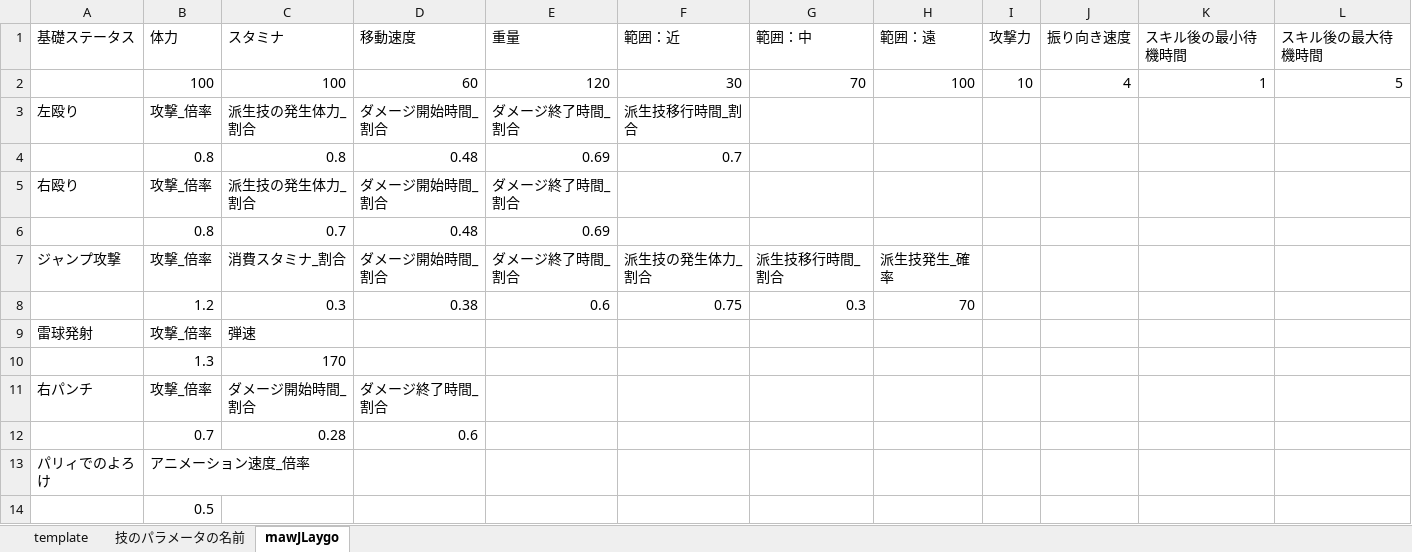
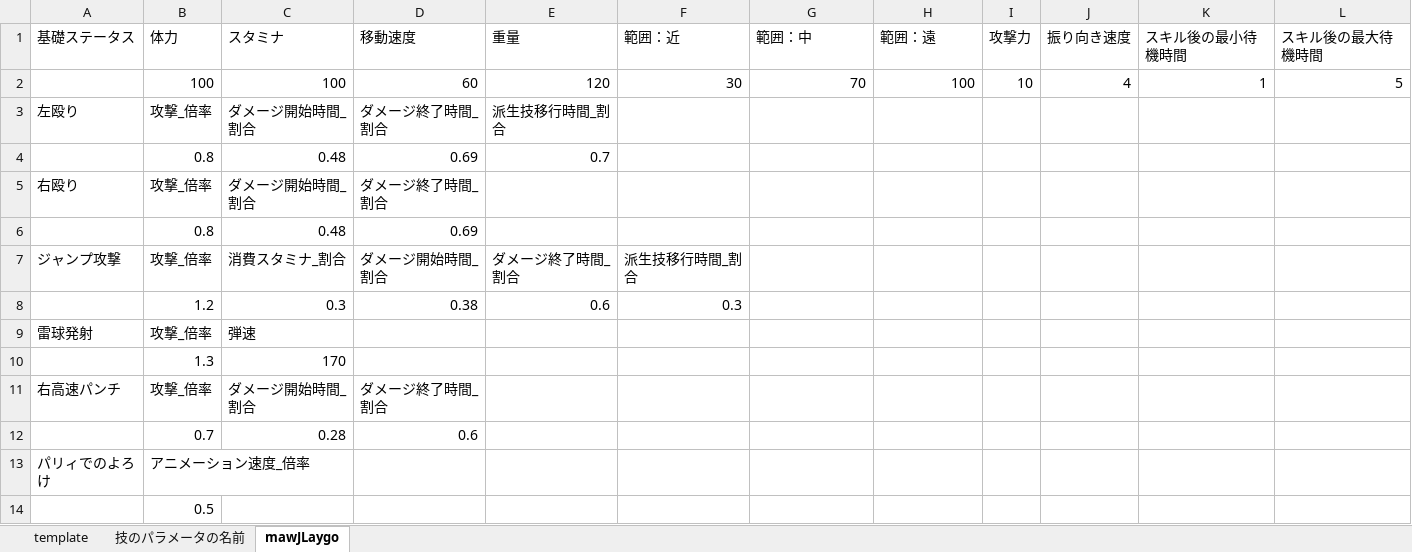
Before and after one commit to osalusan/Stinger, an Excel workbook: asset/csv/enemyData.xlsx, sheet mawJLaygo, drawn as a sheet; values as stored, in another font and other column widths than the file's, no borders; removed rows and columns are numbered as before the commit, all else as after; the diff names each change by its address in the sheet, - before the commit and + after, or states it on an @@ line.

```diff
--- a/asset/csv/enemyData.xlsx (sheet mawJLaygo)
+++ b/asset/csv/enemyData.xlsx (sheet mawJLaygo)
-C3 (スタミナ): 派生技の発生体力_割合
+C3 (スタミナ): ダメージ開始時間_割合
-D3 (移動速度): ダメージ開始時間_割合
+D3 (移動速度): ダメージ終了時間_割合
-E3 (重量): ダメージ終了時間_割合
+E3 (重量): 派生技移行時間_割合
-F3 (範囲：近): 派生技移行時間_割合
+F3 (範囲：近): (empty)
-row 4:  | 0.8 | 0.8 | 0.48 | 0.69 | 0.7
+row 4:  | 0.8 | 0.48 | 0.69 | 0.7
-C5 (スタミナ): 派生技の発生体力_割合
+C5 (スタミナ): ダメージ開始時間_割合
-D5 (移動速度): ダメージ開始時間_割合
+D5 (移動速度): ダメージ終了時間_割合
-E5 (重量): ダメージ終了時間_割合
+E5 (重量): (empty)
-row 6:  | 0.8 | 0.7 | 0.48 | 0.69
+row 6:  | 0.8 | 0.48 | 0.69
-F7 (範囲：近): 派生技の発生体力_割合
+F7 (範囲：近): 派生技移行時間_割合
-G7 (範囲：中): 派生技移行時間_割合
+G7 (範囲：中): (empty)
-H7 (範囲：遠): 派生技発生_確率
+H7 (範囲：遠): (empty)
-F8 (範囲：近): 0.75
+F8 (範囲：近): 0.3
-G8 (範囲：中): 0.3
+G8 (範囲：中): (empty)
-H8 (範囲：遠): 70
+H8 (範囲：遠): (empty)
-A11 (基礎ステータス): 右パンチ
+A11 (基礎ステータス): 右高速パンチ
```
Also changed, not shown: 11 other files.
